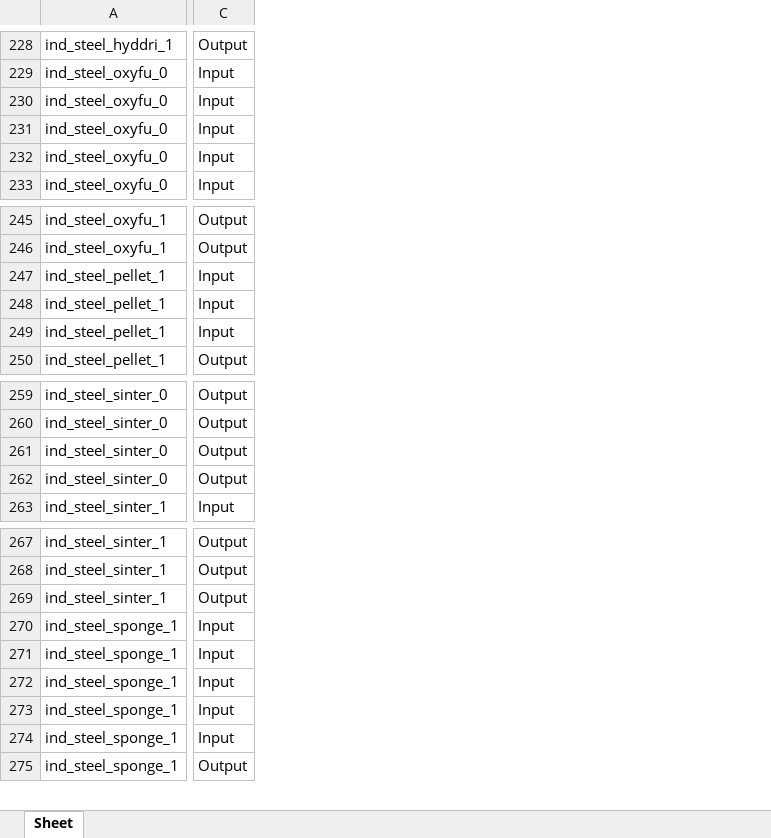
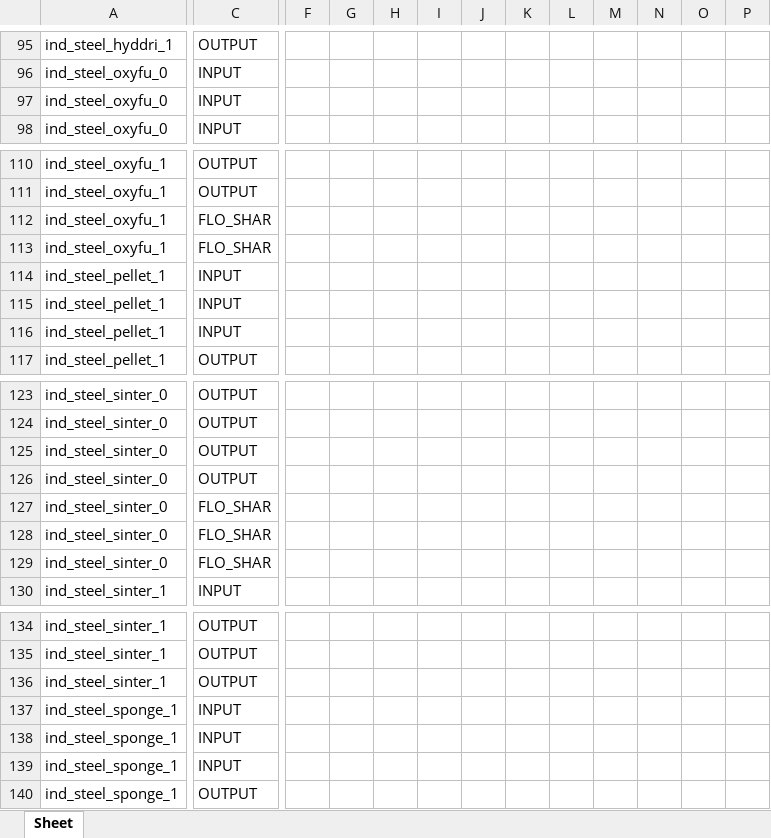
Before and after one commit to sedos-project/data_adapter_times, an Excel workbook: test_output.xlsx, sheet Sheet, drawn as a sheet; only a part is shown, gaps mark what is left out; values as stored, in another font and other column widths than the file's, no borders; removed rows and columns are numbered as before the commit, all else as after; rows hold the shown columns only; the diff covers the shown part only; the diff names each change by its address in the sheet, - before the commit and + after, or states it on an @@ line.

Commit message:
added other columns and Floshar attribute

```diff
--- a/test_output.xlsx (sheet Sheet)
+++ b/test_output.xlsx (sheet Sheet)
-column C, rows 228-229: Output | Input; rows 232-233: Input | Input; rows 245-250: Output | Output | Input | Input | Input | Output; rows 259-263: Output | Output | Output | Output | Input; rows 267-270: Output | Output | Output | Input; rows 273-275: Input | Input | Output
+column C, rows 95-98: OUTPUT | INPUT | INPUT | INPUT; rows 110-111: OUTPUT | OUTPUT; rows 114-117: INPUT | INPUT | INPUT | OUTPUT; rows 123-126: all OUTPUT; row 130: INPUT; rows 134-140: OUTPUT | OUTPUT | OUTPUT | INPUT | INPUT | INPUT | OUTPUT
+column F, empty
+column G, empty
+column H, empty
+column I, empty
+column J, empty
+column K, empty
+column L, empty
+column M, empty
+column N, empty
+column O, empty
+column P, empty
-row 230: ind_steel_oxyfu_0 | Input
-row 231: ind_steel_oxyfu_0 | Input
+row 112: ind_steel_oxyfu_1 | FLO_SHAR
+row 113: ind_steel_oxyfu_1 | FLO_SHAR
+row 127: ind_steel_sinter_0 | FLO_SHAR
@@ row 256 moved to row 128: ind_steel_sinter_0 @@
+row 129: ind_steel_sinter_0 | FLO_SHAR
-row 271: ind_steel_sponge_1 | Input
-row 272: ind_steel_sponge_1 | Input
```
Also changed, not shown: 24 added rows, 36 removed rows, 132 moved rows, 2 added columns and 2 edited cells elsewhere in this sheet, 1 other file.
